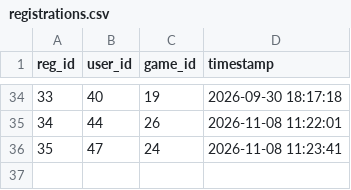
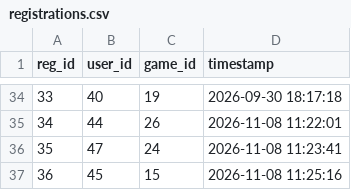
Before and after one commit to methasha20250805/game, a CSV file: registrations.csv, drawn as a sheet; only a part is shown, gaps mark what is left out; the diff names each change by its address in the sheet, - before the commit and + after, or states it on an @@ line.

Commit message:
registering

```diff
--- a/registrations.csv
+++ b/registrations.csv
+row 37: 36 | 45 | 15 | 2026-11-08 11:25:16
```
